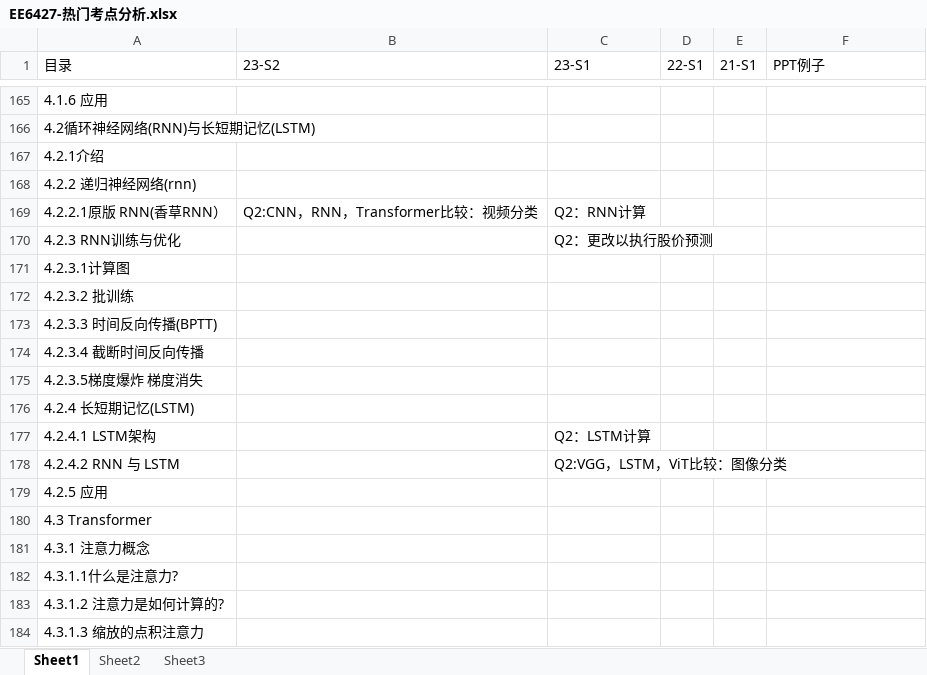
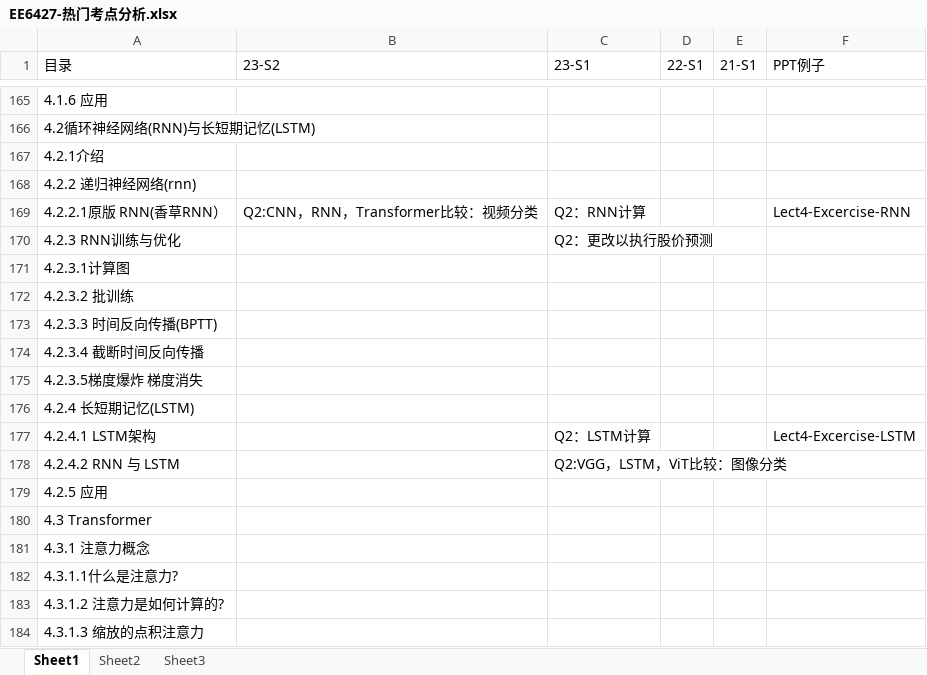
Before and after one commit to freshman2233/EE6427-Video-Signal-Processing, an Excel workbook: 3.Understand/EE6427-热门考点分析.xlsx, sheet Sheet1, drawn as a sheet; only a part is shown, gaps mark what is left out; values as stored, in another font and other column widths than the file's, no cell formats; the diff covers the shown part only; the diff names each change by its address in the sheet, - before the commit and + after, or states it on an @@ line.

```diff
--- a/3.Understand/EE6427-热门考点分析.xlsx (sheet Sheet1)
+++ b/3.Understand/EE6427-热门考点分析.xlsx (sheet Sheet1)
-F169 (PPT例子): (empty)
+F169 (PPT例子): Lect4-Excercise-RNN
-F177 (PPT例子): (empty)
+F177 (PPT例子): Lect4-Excercise-LSTM
```
Also changed, not shown: 11 edited cells elsewhere in this sheet, cell formats, 3 other files.
